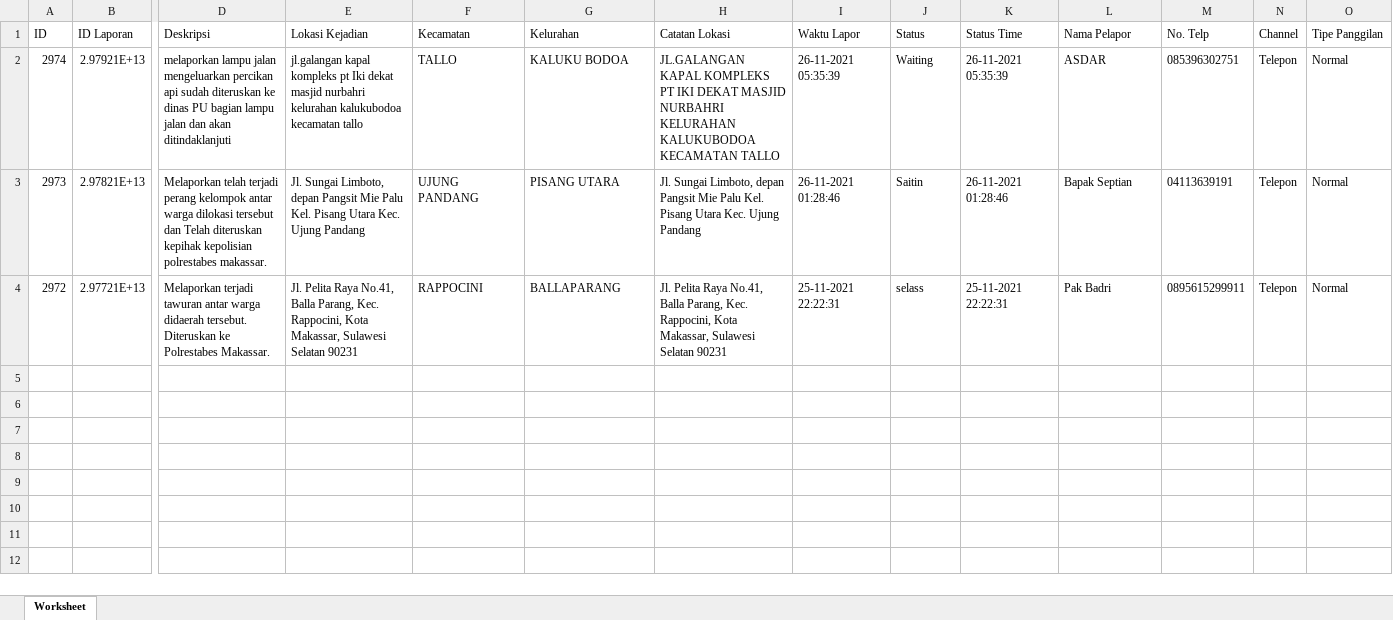
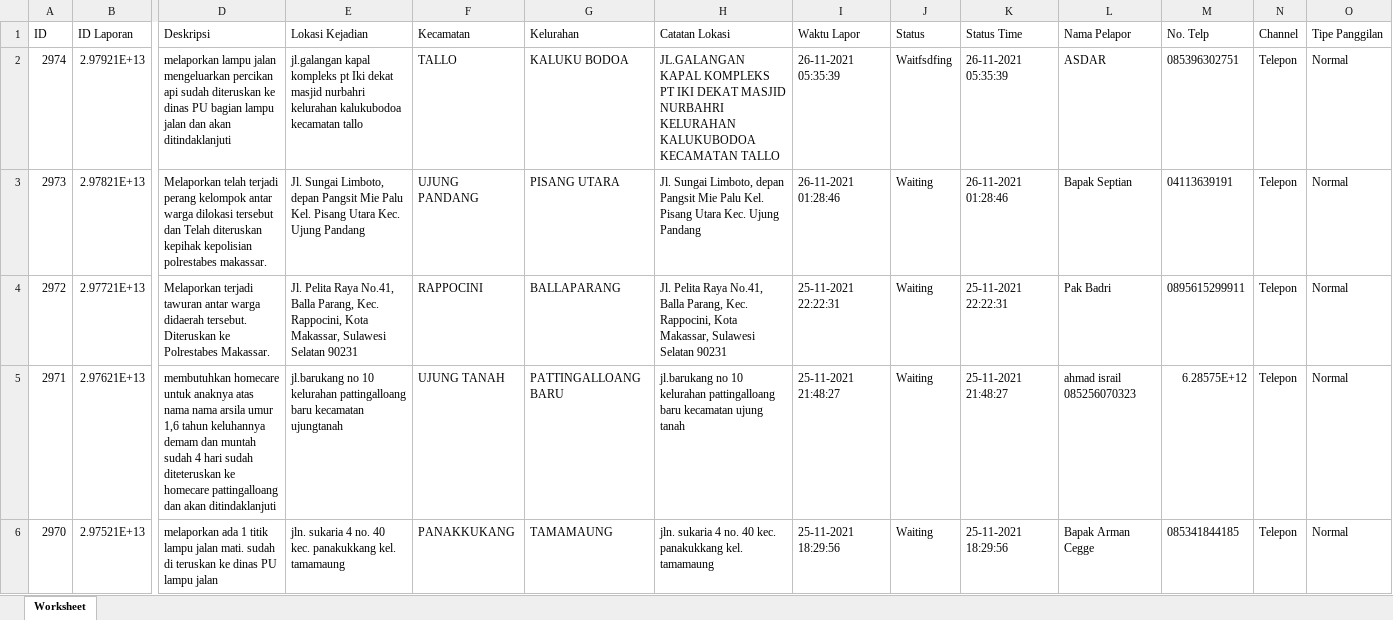
Before and after one commit to Dinel13/makassar112, an Excel workbook: upload/file.xlsx, sheet Worksheet, drawn as a sheet; only a part is shown, gaps mark what is left out; values as stored, in another font and other column widths than the file's, no borders; rows hold the shown columns only; the diff covers the shown part only; the diff names each change by its address in the sheet, - before the commit and + after, or states it on an @@ line.

Commit message:
feat: perbaharui data

```diff
--- a/upload/file.xlsx (sheet Worksheet)
+++ b/upload/file.xlsx (sheet Worksheet)
-J2 (Status): Waiting
+J2 (Status): Waitfsdfing
-J3 (Status): Saitin
+J3 (Status): Waiting
-J4 (Status): selass
+J4 (Status): Waiting
+row 5: 2971 | 2.97621E+13 | membutuhkan homecare untuk anaknya atas nama nama arsila umur 1,6 tahun keluhannya demam dan muntah sudah 4 hari sudah diteteruskan ke homecare pattingalloang dan akan ditindaklanjuti | jl.barukang no 10 kelurahan pattingalloang baru kecamatan ujungtanah | UJUNG TANAH | PATTINGALLOANG BARU | jl.barukang no 10 kelurahan pattingalloang baru kecamatan ujung tanah | 25-11-2021 21:48:27 | Waiting | 25-11-2021 21:48:27 | ahmad israil 085256070323 | 6.28575E+12 | Telepon | Normal
+row 6: 2970 | 2.97521E+13 | melaporkan ada 1 titik lampu jalan mati. sudah di teruskan ke dinas PU lampu jalan | jln. sukaria 4 no. 40 kec. panakukkang kel. tamamaung | PANAKKUKANG | TAMAMAUNG | jln. sukaria 4 no. 40 kec. panakukkang kel. tamamaung | 25-11-2021 18:29:56 | Waiting | 25-11-2021 18:29:56 | Bapak Arman Cegge | 085341844185 | Telepon | Normal
```
Also changed, not shown: 5 added rows elsewhere in this sheet, 8 other files.
